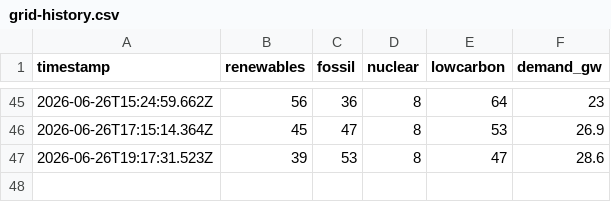
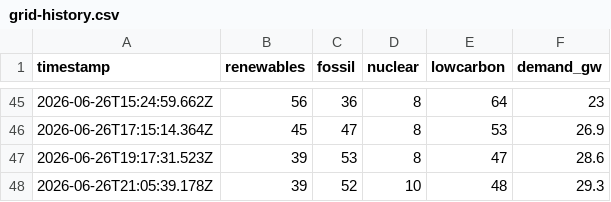
Before and after one commit to FilednotesArchitects/information-port, a CSV file: grid-history.csv, drawn as a sheet; only a part is shown, gaps mark what is left out; the diff names each change by its address in the sheet, - before the commit and + after, or states it on an @@ line.

```diff
--- a/grid-history.csv
+++ b/grid-history.csv
+row 48: 2026-06-26T21:05:39.178Z | 39 | 52 | 10 | 48 | 29.3
```
Also changed, not shown: 1 other file.
